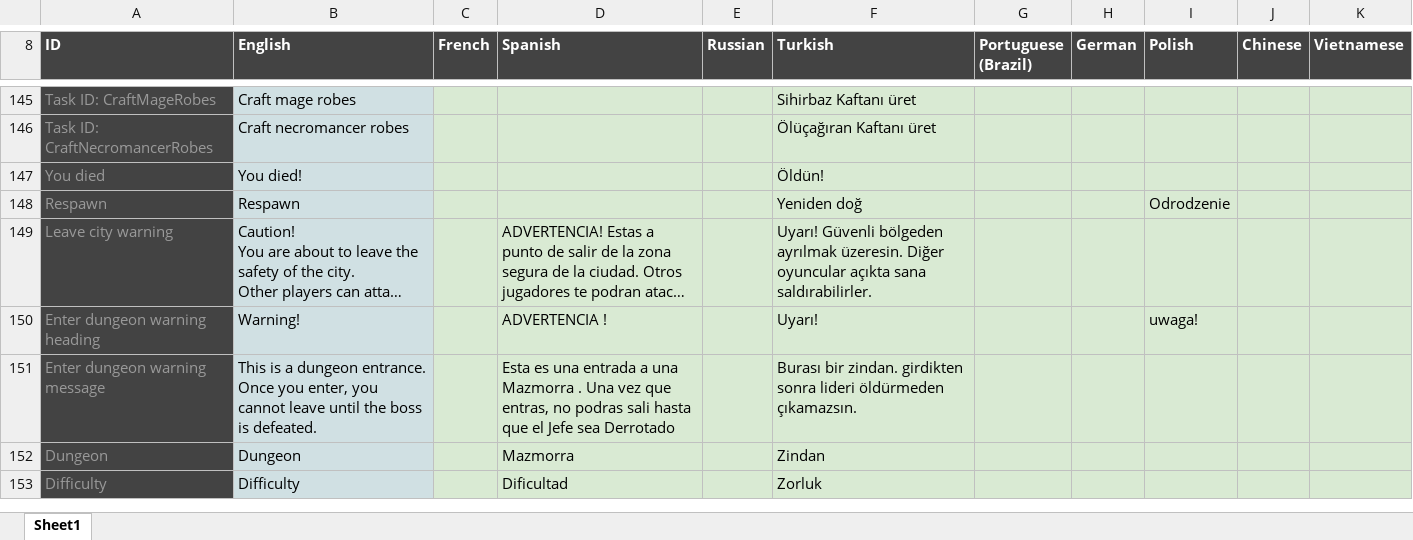
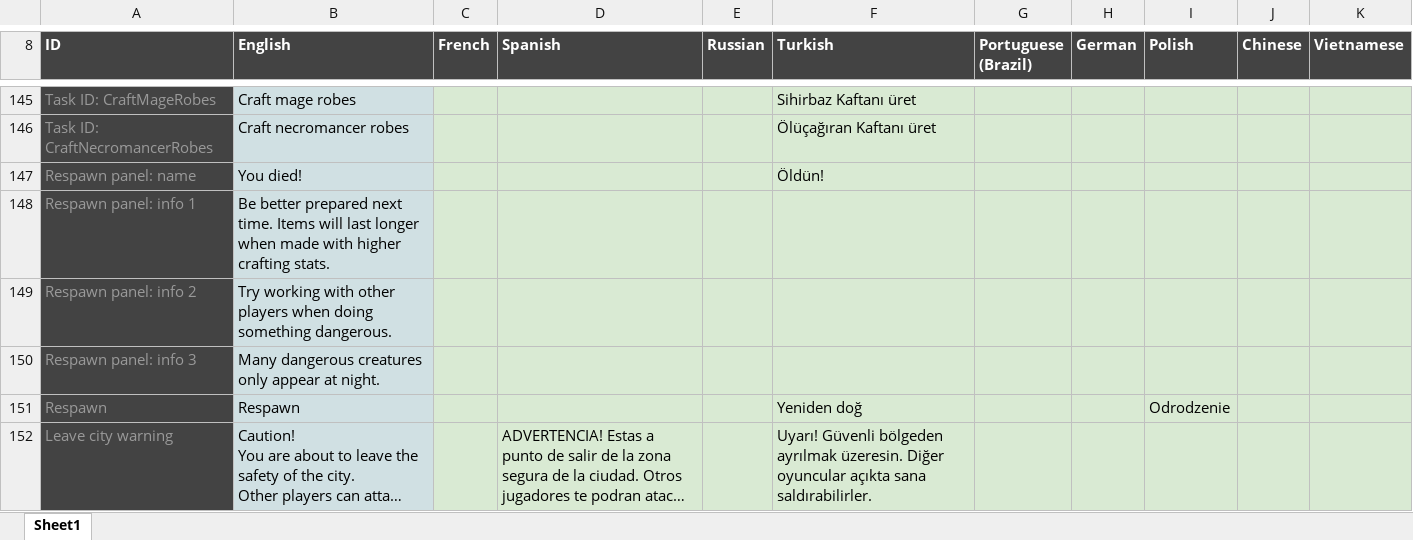
Before and after one commit to Arcanorum/rogueworld, an Excel workbook: server/Dungeonz.io translations.xlsx, sheet Sheet1, drawn as a sheet; only a part is shown, gaps mark what is left out; the shorter side is filled out with more unchanged rows; long unchanged cells end in …; values as stored, in another font and other column widths than the file's, no borders; charts and pictures not drawn; the diff names each change by its address in the sheet, - before the commit and + after, or states it on an @@ line.

Commit message:
feat: Add respawn panel info texts

```diff
--- a/server/Dungeonz.io translations.xlsx (sheet Sheet1)
+++ b/server/Dungeonz.io translations.xlsx (sheet Sheet1)
-A147 (ID): You died
+A147 (ID): Respawn panel: name
+row 148: Respawn panel: info 1 | Be better prepared next time. Items will last longer when made with higher crafting stats.
+row 149: Respawn panel: info 2 | Try working with other players when doing something dangerous.
+row 150: Respawn panel: info 3 | Many dangerous creatures only appear at night.
```
Also changed, not shown: 3 other files.
